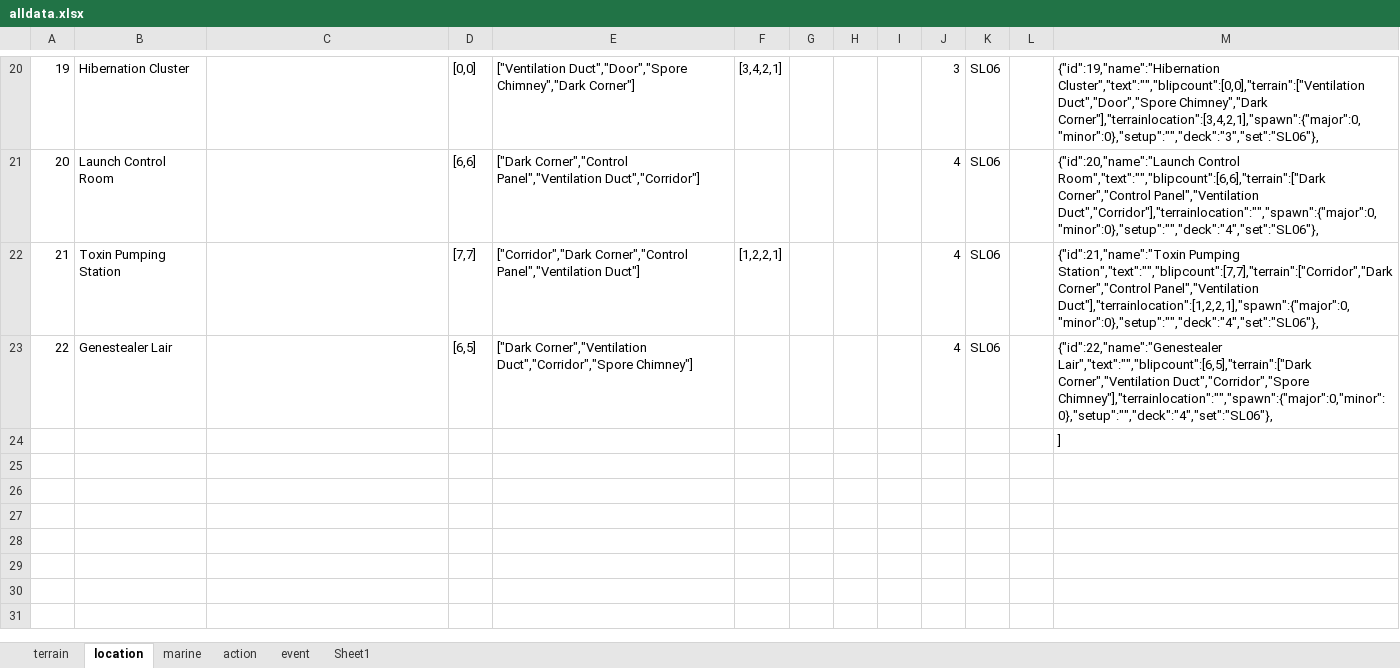
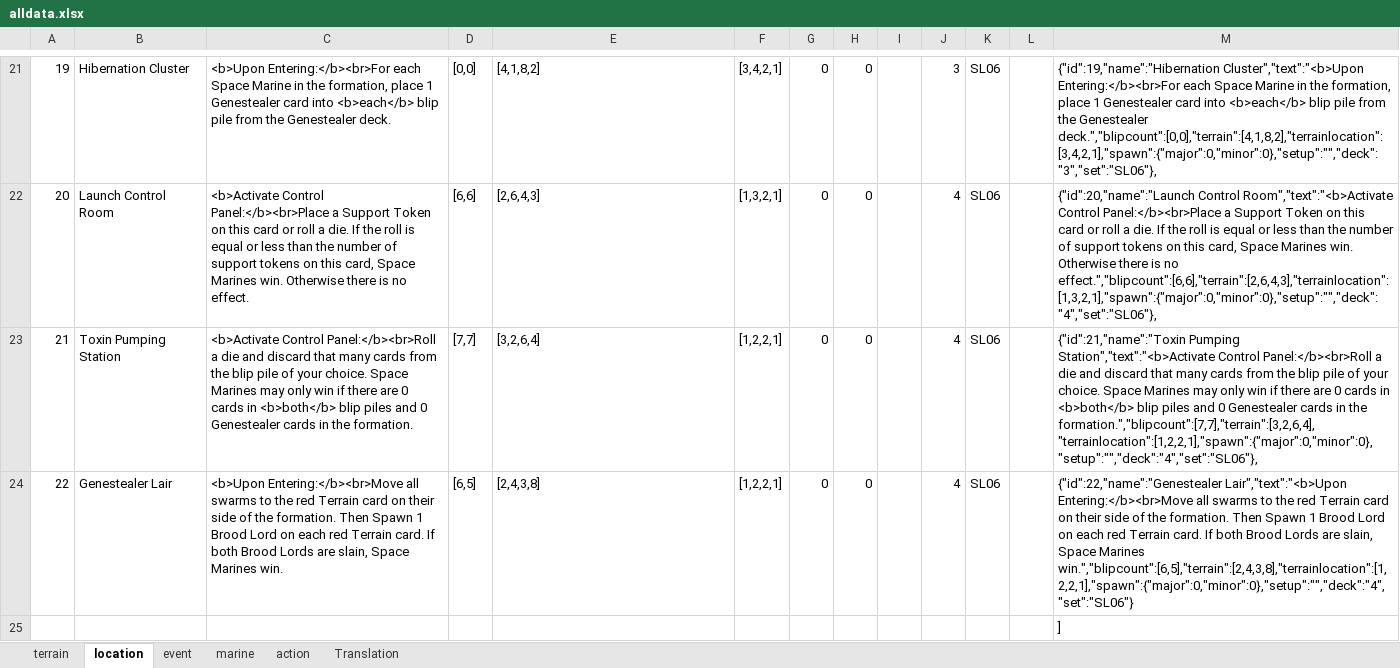
Before and after one commit to Danurai/danurai.github.io, an Excel workbook: DA/data/alldata.xlsx, sheet location, drawn as a sheet; only a part is shown, gaps mark what is left out; values as stored, in another font and other column widths than the file's, no borders; addresses are those after the commit; the diff covers the shown part only; the diff names each change by its address in the sheet, - before the commit and + after, or states it on an @@ line.

```diff
--- a/DA/data/alldata.xlsx (sheet location)
+++ b/DA/data/alldata.xlsx (sheet location)
-sheet tab: Sheet1
+sheet tab: Translation
@@ sheet tab order changed: terrain | location | event | marine | action | Translation @@
-C21: (empty)
+C21: <b>Upon Entering:</b><br>For each Space Marine in the formation, place 1 Genestealer card into <b>each</b> blip pile from the Genestealer deck.
-E21: ["Ventilation Duct","Door","Spore Chimney","Dark Corner"]
+E21: [4,1,8,2]
-G21:G24: (empty)
+G21:G24: 0
-H21:H24: (empty)
+H21:H24: 0
-M21: {"id":19,"name":"Hibernation Cluster","text":"","blipcount":[0,0],"terrain":["Ventilation Duct","Door","Spore Chimney","Dark Corner"],"terrainlocation":[3,4,2,1],"spawn":{"major":0,"minor":0},"setup":"","deck":"3","set":"SL06"},
+M21: {"id":19,"name":"Hibernation Cluster","text":"<b>Upon Entering:</b><br>For each Space Marine in the formation, place 1 Genestealer card into <b>each</b> blip pile from the Genestealer deck.","blipcount":[0,0],"terrain":[4,1,8,2],"terrainlocation":[3,4,2,1],"spawn":{"major":0,"minor":0},"setup":"","deck":"3","set":"SL06"},
-C22: (empty)
+C22: <b>Activate Control Panel:</b><br>Place a Support Token on this card or roll a die. If the roll is equal or less than the number of support tokens on this card, Space Marines win. Otherwise there is no effect.
-E22: ["Dark Corner","Control Panel","Ventilation Duct","Corridor"]
+E22: [2,6,4,3]
-F22: (empty)
+F22: [1,3,2,1]
-M22: {"id":20,"name":"Launch Control Room","text":"","blipcount":[6,6],"terrain":["Dark Corner","Control Panel","Ventilation Duct","Corridor"],"terrainlocation":"","spawn":{"major":0,"minor":0},"setup":"","deck":"4","set":"SL06"},
+M22: {"id":20,"name":"Launch Control Room","text":"<b>Activate Control Panel:</b><br>Place a Support Token on this card or roll a die. If the roll is equal or less than the number of support tokens on this card, Space Marines win. Otherwise there is no effect.","blipcount":[6,6],"terrain":[2,6,4,3],"terrainlocation":[1,3,2,1],"spawn":{"major":0,"minor":0},"setup":"","deck":"4","set":"SL06"},
-C23: (empty)
+C23: <b>Activate Control Panel:</b><br>Roll a die and discard that many cards from the blip pile of your choice. Space Marines may only win if there are 0 cards in <b>both</b> blip piles and 0 Genestealer cards in the formation.
-E23: ["Corridor","Dark Corner","Control Panel","Ventilation Duct"]
+E23: [3,2,6,4]
-M23: {"id":21,"name":"Toxin Pumping Station","text":"","blipcount":[7,7],"terrain":["Corridor","Dark Corner","Control Panel","Ventilation Duct"],"terrainlocation":[1,2,2,1],"spawn":{"major":0,"minor":0},"setup":"","deck":"4","set":"SL06"},
+M23: {"id":21,"name":"Toxin Pumping Station","text":"<b>Activate Control Panel:</b><br>Roll a die and discard that many cards from the blip pile of your choice. Space Marines may only win if there are 0 cards in <b>both</b> blip piles and 0 Genestealer cards in the formation.","blipcount":[7,7],"terrain":[3,2,6,4],"terrainlocation":[1,2,2,1],"spawn":{"major":0,"minor":0},"setup":"","deck":"4","set":"SL06"},
-C24: (empty)
+C24: <b>Upon Entering:</b><br>Move all swarms to the red Terrain card on their side of the formation. Then Spawn 1 Brood Lord on each red Terrain card. If both Brood Lords are slain, Space Marines win.
-E24: ["Dark Corner","Ventilation Duct","Corridor","Spore Chimney"]
+E24: [2,4,3,8]
-F24: (empty)
+F24: [1,2,2,1]
-M24: {"id":22,"name":"Genestealer Lair","text":"","blipcount":[6,5],"terrain":["Dark Corner","Ventilation Duct","Corridor","Spore Chimney"],"terrainlocation":"","spawn":{"major":0,"minor":0},"setup":"","deck":"4","set":"SL06"},
+M24: {"id":22,"name":"Genestealer Lair","text":"<b>Upon Entering:</b><br>Move all swarms to the red Terrain card on their side of the formation. Then Spawn 1 Brood Lord on each red Terrain card. If both Brood Lords are slain, Space Marines win.","blipcount":[6,5],"terrain":[2,4,3,8],"terrainlocation":[1,2,2,1],"spawn":{"major":0,"minor":0},"setup":"","deck":"4","set":"SL06"}
```
Also changed, not shown: 61 added rows, 2 removed rows and 77 edited cells elsewhere in this sheet, sheet event, sheet action, sheet marine, sheet terrain, formulas that keep their value, 20 other files.
